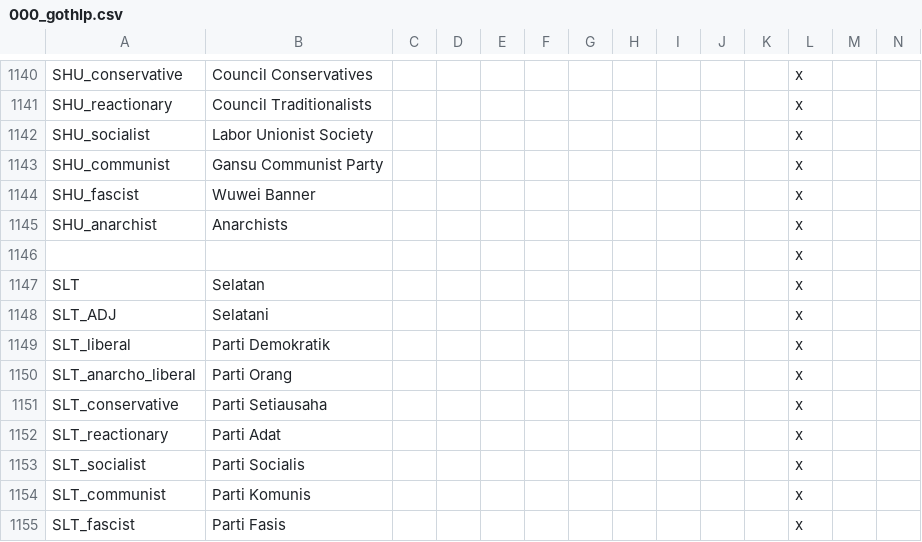
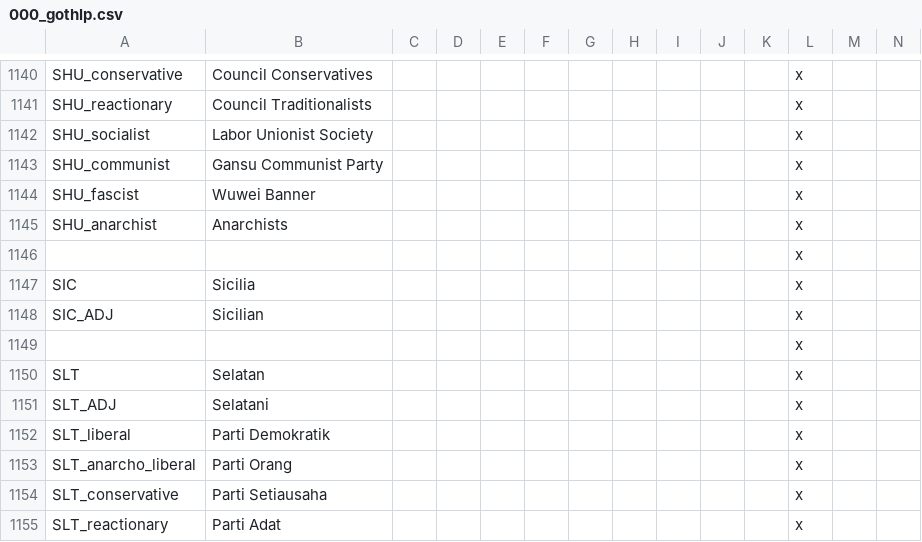
Before and after one commit to Ofaloaf/GothV2, a CSV file: localisation/000_gothlp.csv, drawn as a sheet; only a part is shown, gaps mark what is left out; the shorter side is filled out with more unchanged rows; rows hold the shown columns only; the diff names each change by its address in the sheet, - before the commit and + after, or states it on an @@ line.

Commit message:
More enabling and disabling
-Removed all Taiping cores from China
-Changed SIC's name to 'Sicilia'
-Changed SIC's flags
-Changed SPT-Septimania's RGB
-Tinkered with end line entries in two suspect files.
-IT STILL CRASHES WHY SENPAI WHY

```diff
--- a/localisation/000_gothlp.csv
+++ b/localisation/000_gothlp.csv
+row 1147: SIC | Sicilia |  |  |  |  |  |  |  |  |  | x
+row 1148: SIC_ADJ | Sicilian |  |  |  |  |  |  |  |  |  | x
+row 1149:  |  |  |  |  |  |  |  |  |  |  | x
```
Also changed, not shown: 21 other files.
